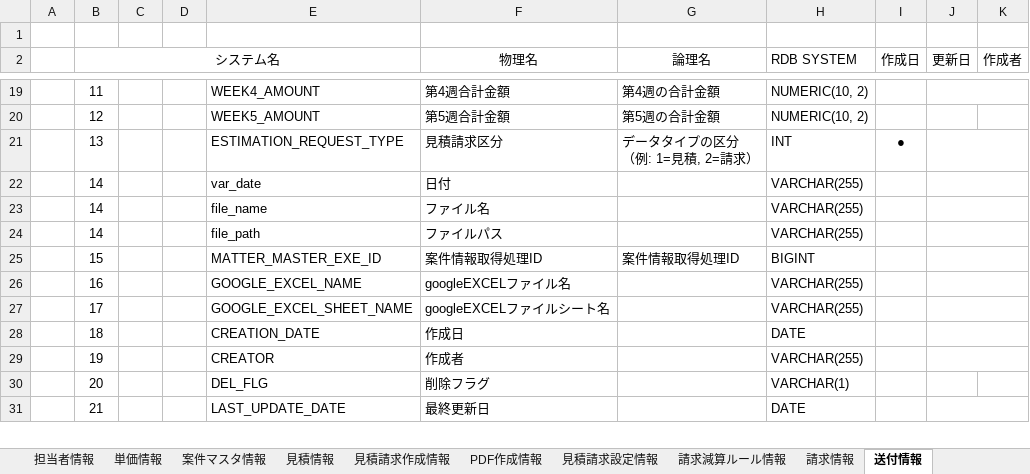
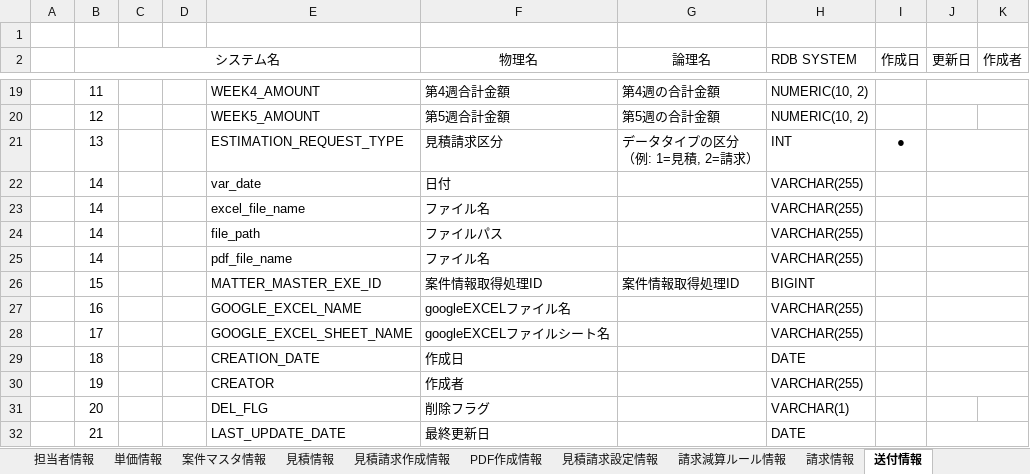
Before and after one commit to zhanghuya/ans_client, an Excel workbook: ansteypeファイル/DB設計 テーブル定義書.xlsx, sheet 送付情報, drawn as a sheet; only a part is shown, gaps mark what is left out; values as stored, in another font and other column widths than the file's, no borders; the diff names each change by its address in the sheet, - before the commit and + after, or states it on an @@ line.

Commit message:
Excelファイル名追加

```diff
--- a/ansteypeファイル/DB設計 テーブル定義書.xlsx (sheet 送付情報)
+++ b/ansteypeファイル/DB設計 テーブル定義書.xlsx (sheet 送付情報)
-E23: file_name
+E23: excel_file_name
+row 25:  | 14 |  |  | pdf_file_name | ファイル名 |  | VARCHAR(255)
```
Also changed, not shown: 1 other file.
